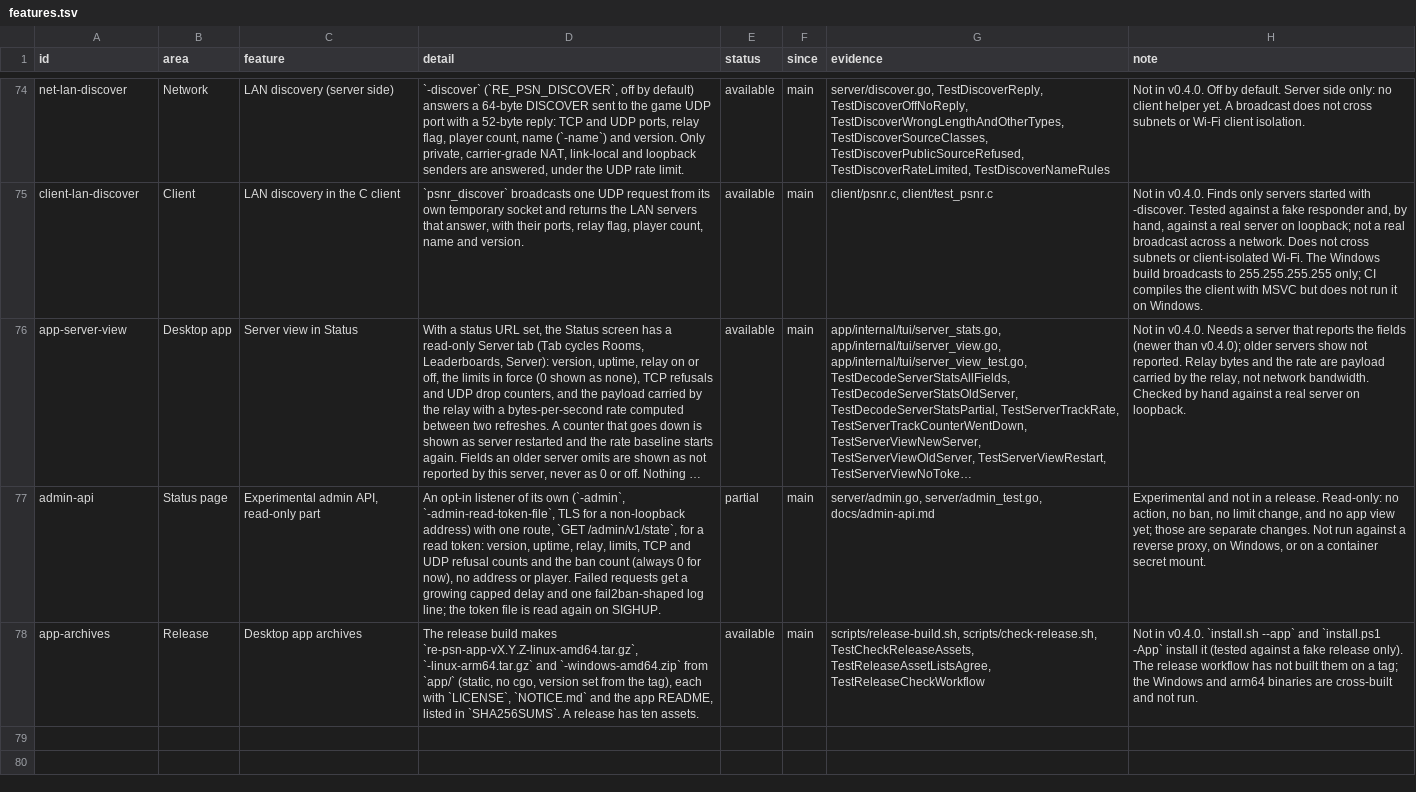
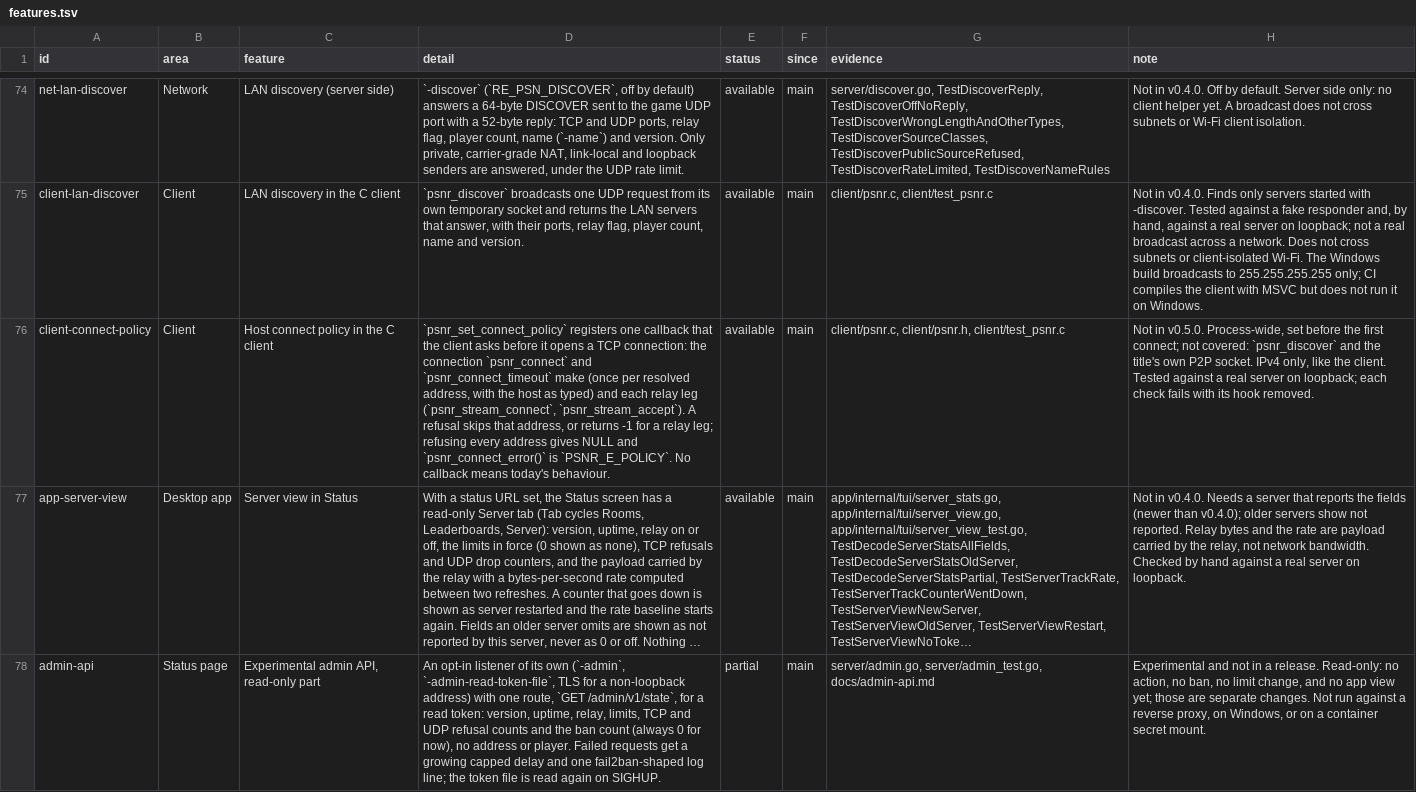
Before and after one commit to undecuple/re-psn, a TSV file: docs/features.tsv, drawn as a sheet; only a part is shown, gaps mark what is left out; the shorter side is filled out with more unchanged rows; long unchanged cells end in …; the diff names each change by its address in the sheet, - before the commit and + after, or states it on an @@ line.

Commit message:
Client: psnr_set_connect_policy lets the host refuse a TCP connection
The C client opens its own TCP sockets, so a host that restricts where a game may connect could not see or stop them. One process-wide callback is asked before the server connection (per resolved address) and each relay leg. No callback changes nothing; a refusal of every address gives NULL and PSNR_E_POLICY; a refused relay leg returns -1.

```diff
--- a/docs/features.tsv
+++ b/docs/features.tsv
+row 76: client-connect-policy | Client | Host connect policy in the C client | `psnr_set_connect_policy` registers one callback that the client asks before it opens a TCP connection: the connection `psnr_connect` and `psnr_connect_timeout` make (once per resolved address, with the host as typed) and each relay leg (`psnr_stream_connect`, `psnr_stream_accept`). A refusal skips that address, or returns -1 for a relay leg; refusing every address gives NULL and `psnr_connect_error()` is `PSNR_E_POLICY`. No callback means today's behaviour. | available | main | client/psnr.c, client/psnr.h, client/test_psnr.c | Not in v0.5.0. Process-wide, set before the first connect; not covered: `psnr_discover` and the title's own P2P socket. IPv4 only, like the client. Tested against a real server on loopback; each check fails with its hook removed.
```
Also changed, not shown: 8 other files.
